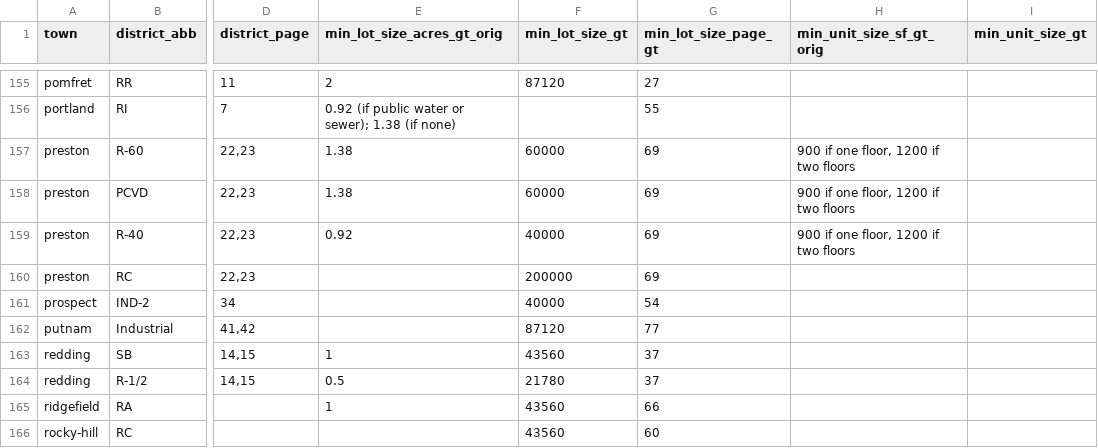
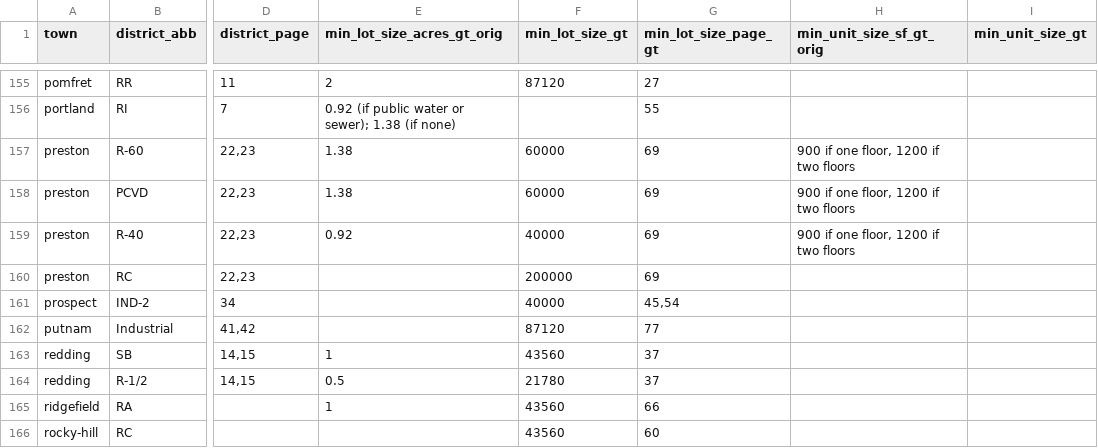
Before and after one commit to National-Zoning-Atlas/zoning-gpt, a CSV file: data/ground_truth.csv, drawn as a sheet; only a part is shown, gaps mark what is left out; the diff names each change by its address in the sheet, - before the commit and + after, or states it on an @@ line.

Commit message:
minor corrections in ground truth file

```diff
--- a/data/ground_truth.csv
+++ b/data/ground_truth.csv
-G161 (min_lot_size_page_gt): 54
+G161 (min_lot_size_page_gt): 45,54
```
